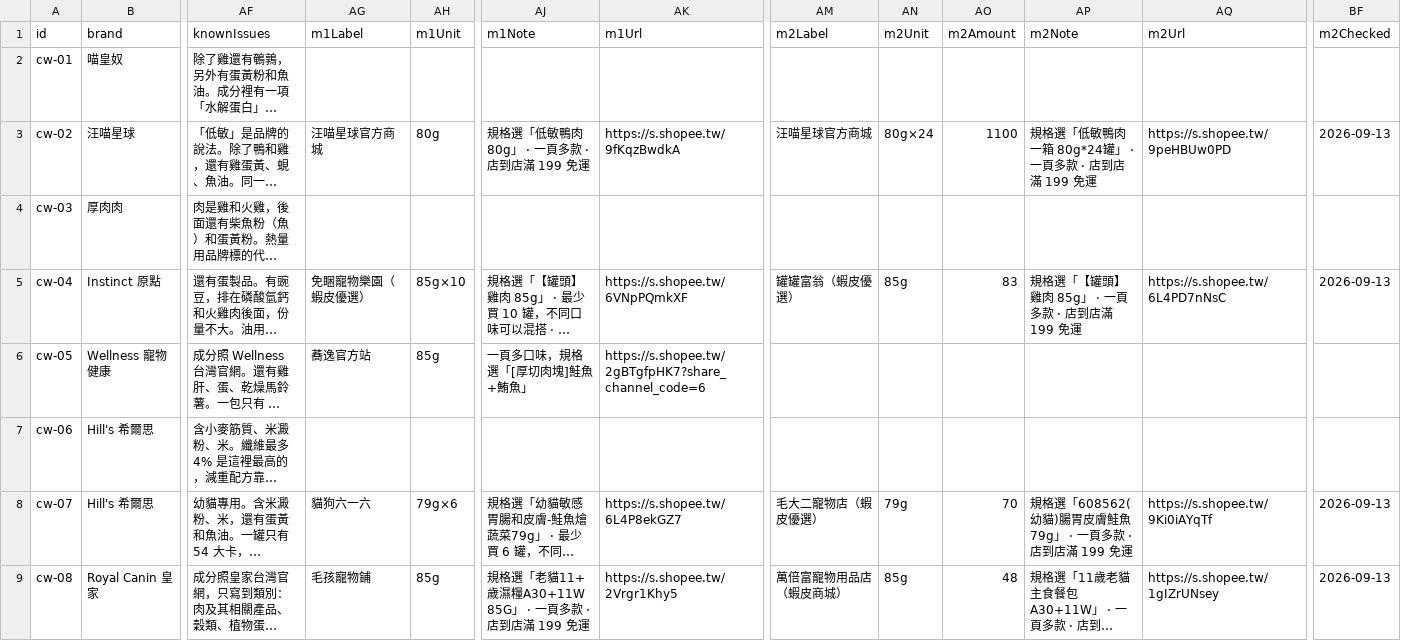
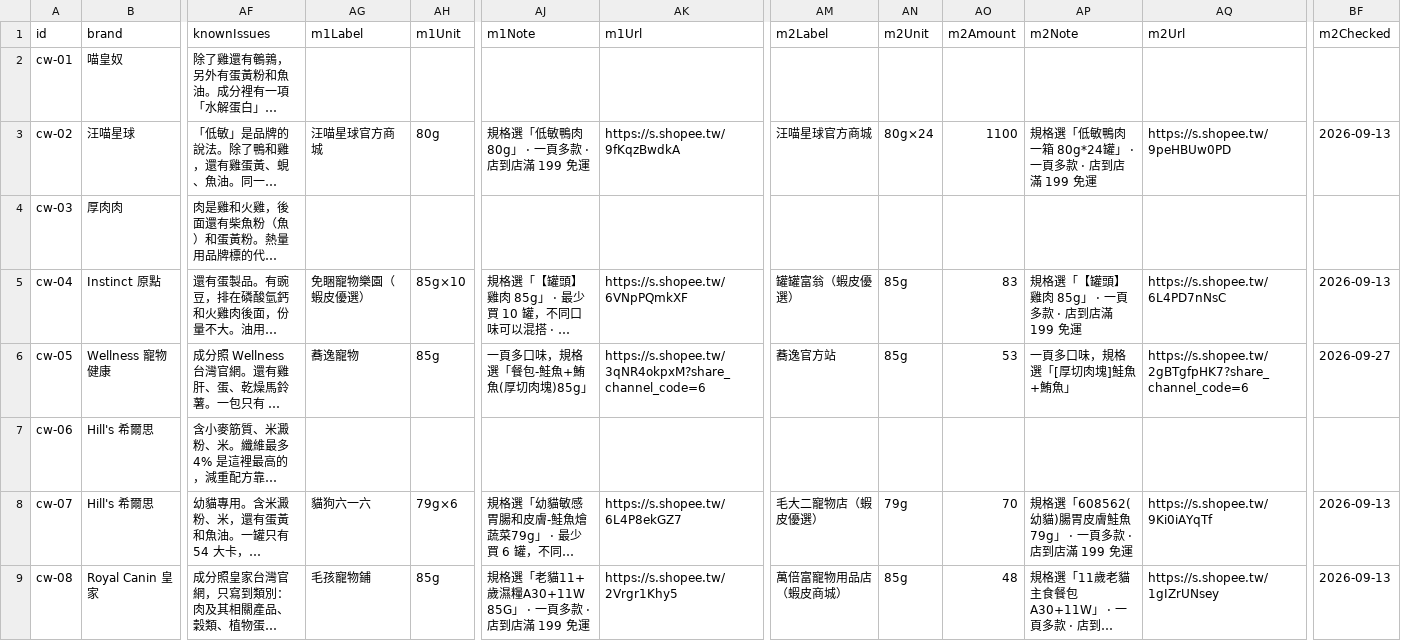
Before and after one commit to Tim-xuan-you/zone27-web, a CSV file: data/cat-wet-food.csv, drawn as a sheet; only a part is shown, gaps mark what is left out; long unchanged cells end in …; the diff names each change by its address in the sheet, - before the commit and + after, or states it on an @@ line.

```diff
--- a/data/cat-wet-food.csv
+++ b/data/cat-wet-food.csv
-AG6 (m1Label): 蕎逸官方站
+AG6 (m1Label): 蕎逸寵物
-AJ6 (m1Note): 一頁多口味，規格選「[厚切肉塊]鮭魚+鮪魚」
+AJ6 (m1Note): 一頁多口味，規格選「餐包-鮭魚+鮪魚(厚切肉塊)85g」
-AK6 (m1Url): https://s.shopee.tw/2gBTgfpHK7?share_channel_code=6
+AK6 (m1Url): https://s.shopee.tw/3qNR4okpxM?share_channel_code=6
-AM6 (m2Label): (empty)
+AM6 (m2Label): 蕎逸官方站
-AN6 (m2Unit): (empty)
+AN6 (m2Unit): 85g
-AO6 (m2Amount): (empty)
+AO6 (m2Amount): 53
-AP6 (m2Note): (empty)
+AP6 (m2Note): 一頁多口味，規格選「[厚切肉塊]鮭魚+鮪魚」
-AQ6 (m2Url): (empty)
+AQ6 (m2Url): https://s.shopee.tw/2gBTgfpHK7?share_channel_code=6
-BF6 (m2Checked): (empty)
+BF6 (m2Checked): 2026-09-27
```
Also changed, not shown: 4 other files.
